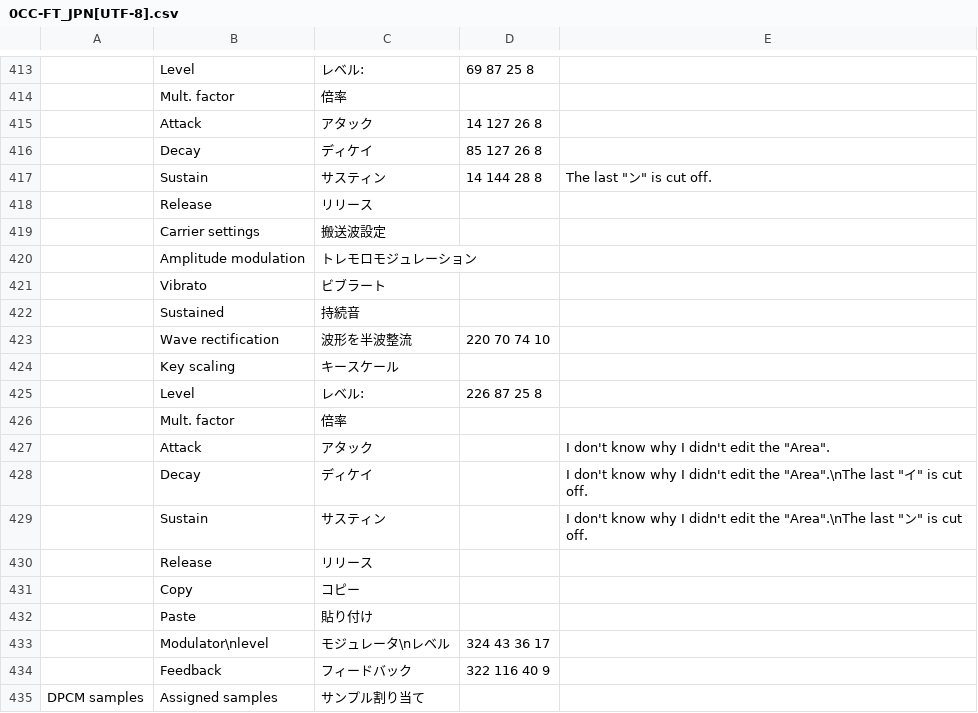
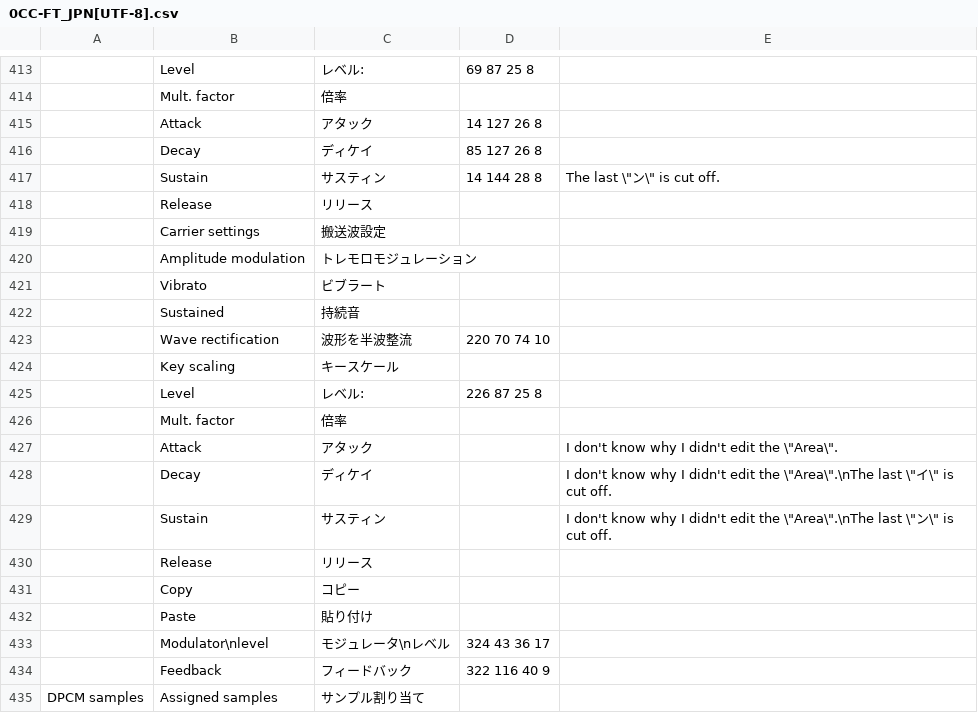
Before and after one commit to Phroneris/0CCFT-JP, a CSV file: 0CC-FT_JPN[UTF-8].csv, drawn as a sheet; only a part is shown, gaps mark what is left out; the diff names each change by its address in the sheet, - before the commit and + after, or states it on an @@ line.

```diff
--- a/0CC-FT_JPN[UTF-8].csv
+++ b/0CC-FT_JPN[UTF-8].csv
-E417: The last "ン" is cut off.
+E417: The last \"ン\" is cut off.
-E427: I don't know why I didn't edit the "Area".
+E427: I don't know why I didn't edit the \"Area\".
-E428: …edit the "Area".\nThe last "イ" is cut…
+E428: …edit the \"Area\".\nThe last \"イ\" is cut…
-E429: …edit the "Area".\nThe last "ン" is cut…
+E429: …edit the \"Area\".\nThe last \"ン\" is cut…
```
Also changed, not shown: 0CC-FT_JPN[Shift_JIS].csv.
